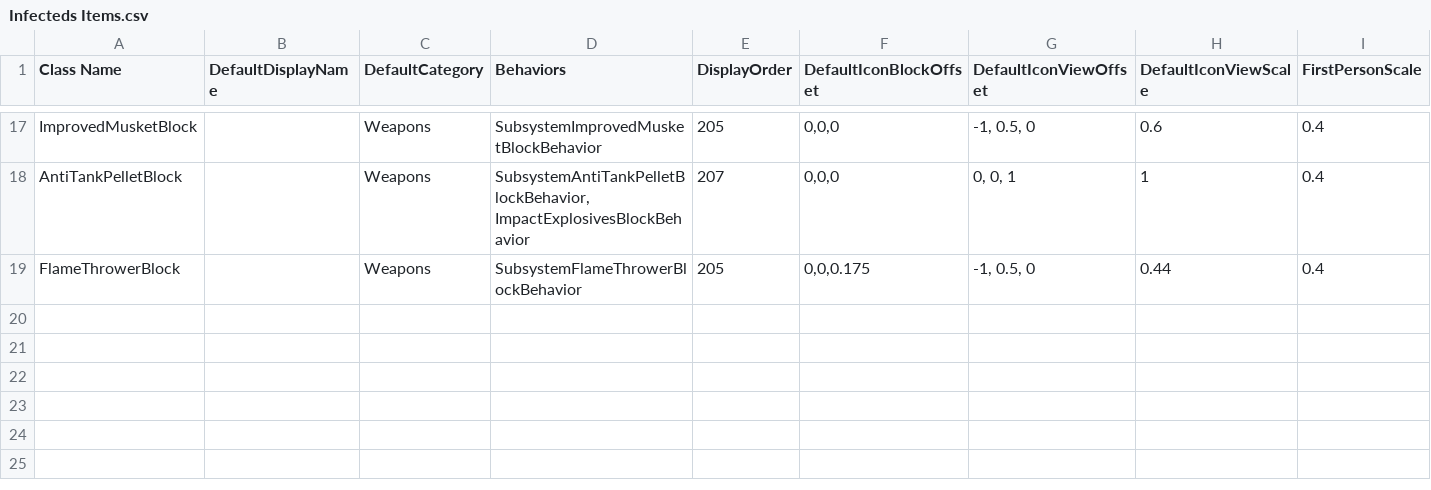
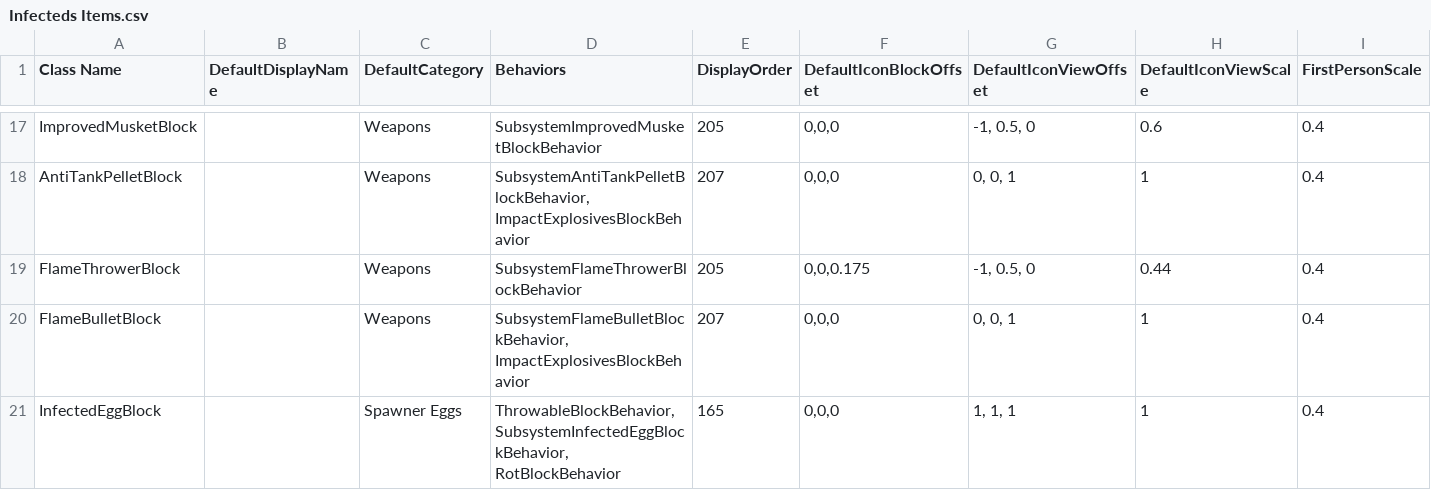
Before and after one commit to Samuelsan03/Shitty-Infecteds-From-Survivalcraft-2, a CSV file: Infecteds Items.csv, drawn as a sheet; only a part is shown, gaps mark what is left out; rows hold the shown columns only; the diff names each change by its address in the sheet, - before the commit and + after, or states it on an @@ line.

Commit message:
Update Infecteds Items.csv

```diff
--- a/Infecteds Items.csv
+++ b/Infecteds Items.csv
+row 20: FlameBulletBlock |  | Weapons | SubsystemFlameBulletBlockBehavior, ImpactExplosivesBlockBehavior | 207 | 0,0,0 | 0, 0, 1 | 1 | 0.4
+row 21: InfectedEggBlock |  | Spawner Eggs | ThrowableBlockBehavior, SubsystemInfectedEggBlockBehavior, RotBlockBehavior | 165 | 0,0,0 | 1, 1, 1 | 1 | 0.4
```
